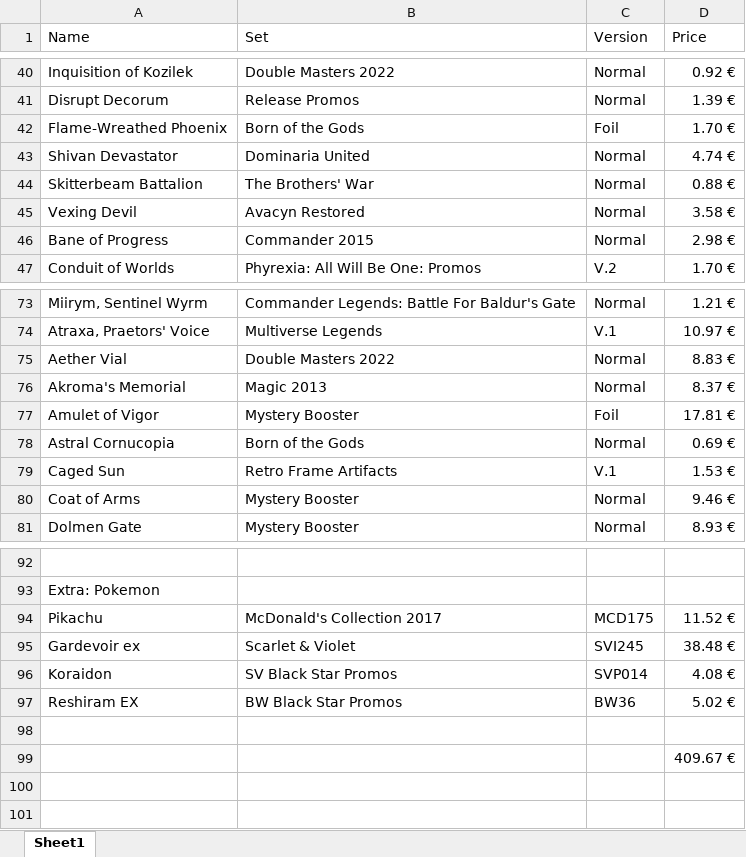
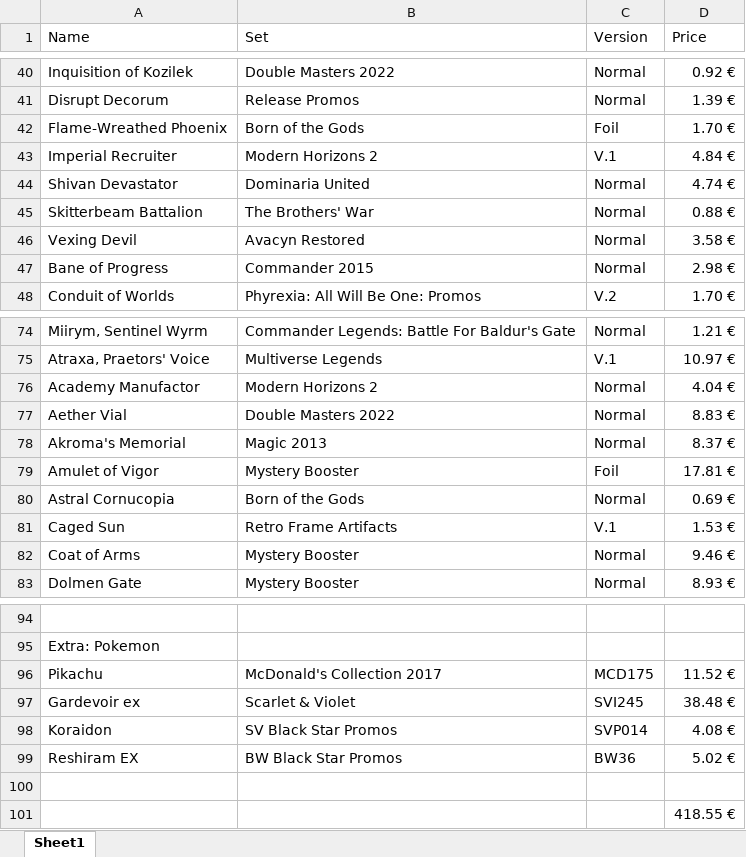
Before and after one commit to Vimor123/mtg-card-price-updater, an Excel workbook: album.xlsx, sheet Sheet1, drawn as a sheet; only a part is shown, gaps mark what is left out; values as stored, in another font and other column widths than the file's, no borders; addresses are those after the commit; the diff names each change by its address in the sheet, - before the commit and + after, or states it on an @@ line.

Commit message:
MH2 pulls + Tin signed my card <3 <3 <3

```diff
--- a/album.xlsx (sheet Sheet1)
+++ b/album.xlsx (sheet Sheet1)
+row 43: Imperial Recruiter | Modern Horizons 2 | V.1 | 4.84 €
+row 76: Academy Manufactor | Modern Horizons 2 | Normal | 4.04 €
-D101 (Price): 409.67 €
+D101 (Price): 418.55 €
```
